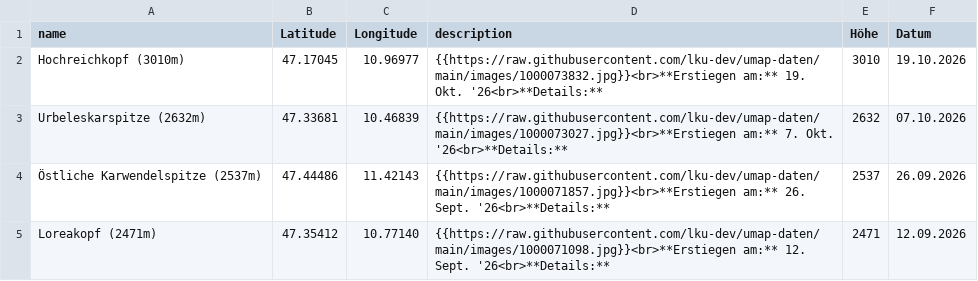
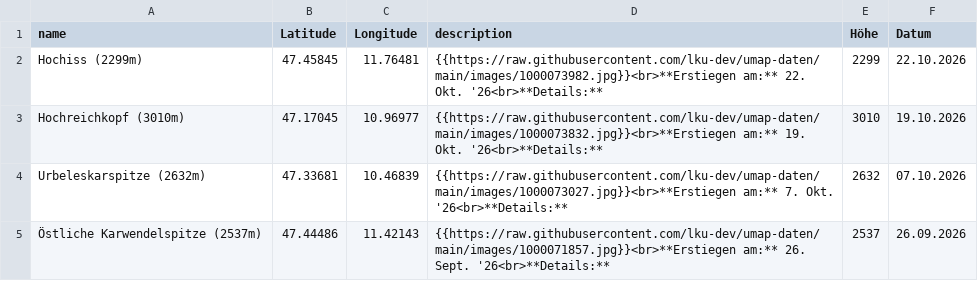
Before and after one commit to lku-dev/umap-daten, a CSV file: csv/0_test.csv, drawn as a sheet; only a part is shown; the shorter side is filled out with more unchanged rows; the diff names each change by its address in the sheet, - before the commit and + after, or states it on an @@ line.

Commit message:
Update CSV via App

```diff
--- a/csv/0_test.csv
+++ b/csv/0_test.csv
+row 2: Hochiss (2299m) | 47.45845 | 11.76481 | {{https://raw.githubusercontent.com/lku-dev/umap-daten/main/images/1000073982.jpg}}<br>**Erstiegen am:** 22. Okt. '26<br>**Details:** | 2299 | 22.10.2026
```
